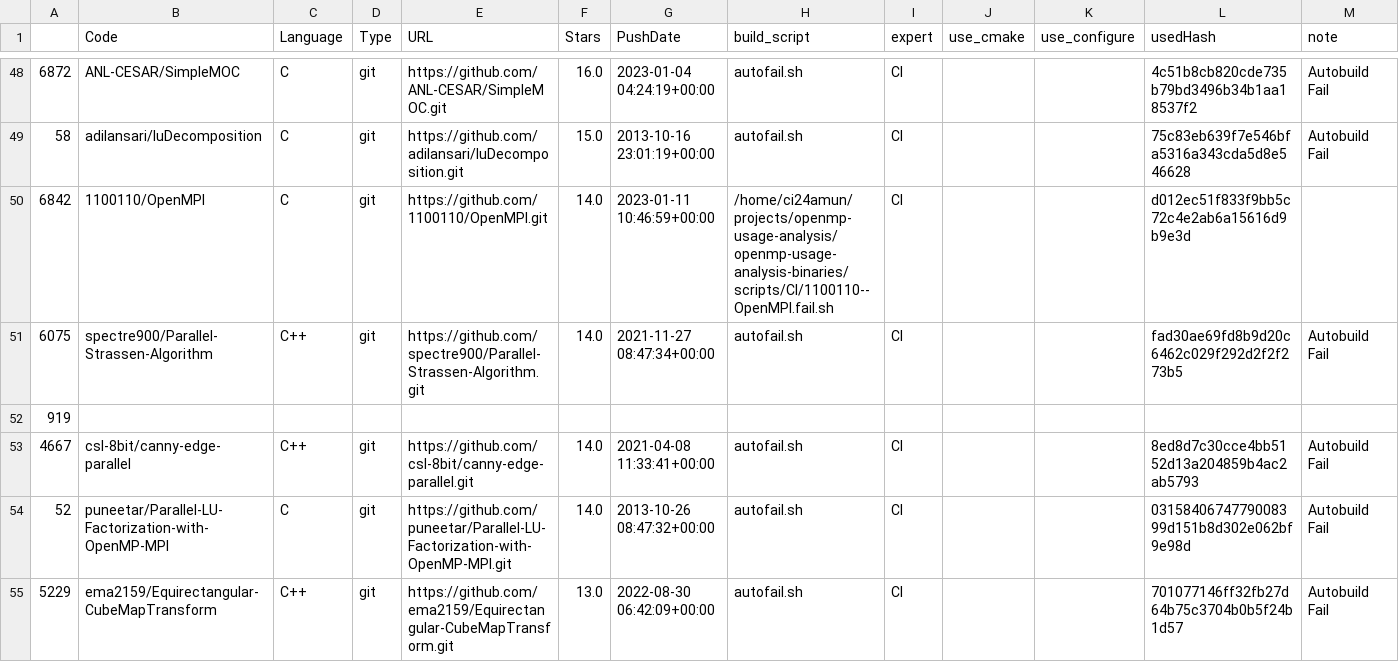
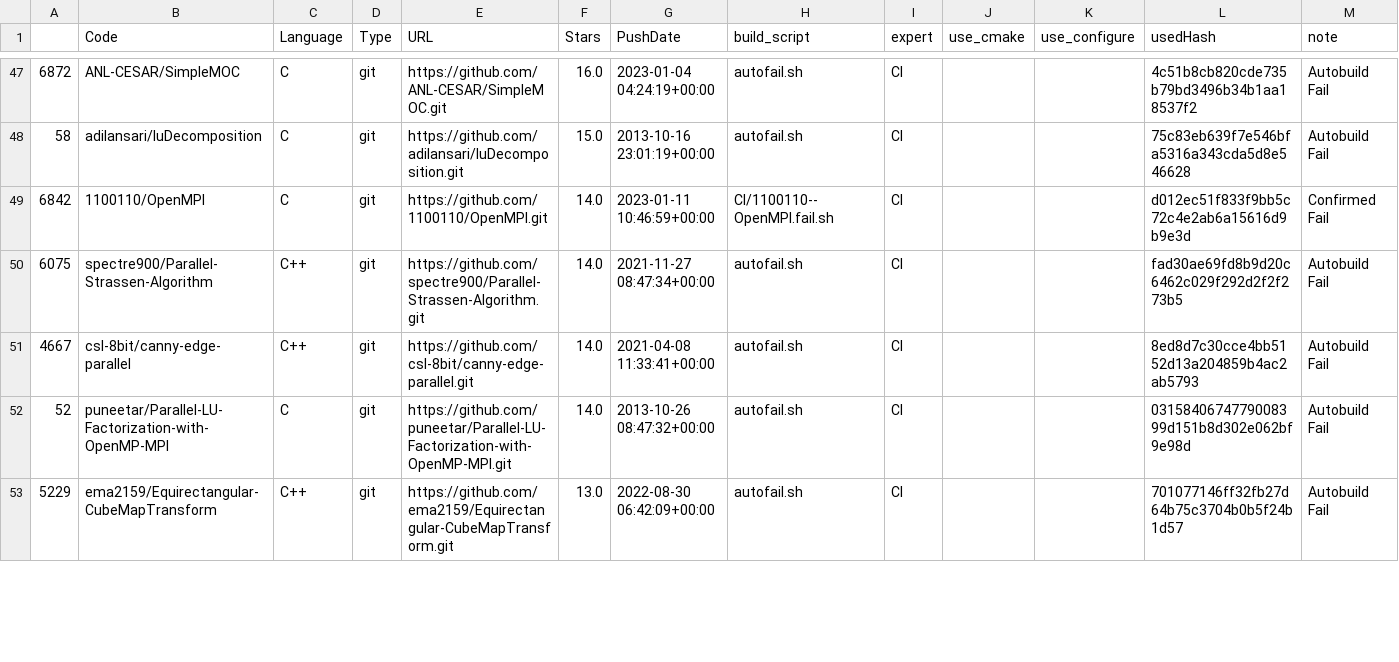
Before and after one commit to tudasc/openmp-analysis-data, a CSV file: ci_result.mk2.csv, drawn as a sheet; only a part is shown, gaps mark what is left out; the diff covers the shown part only.

```diff
--- a/ci_result.mk2.csv
+++ b/ci_result.mk2.csv
@@ -49,5 +48,4 @@
 58,adilansari/luDecomposition,C,git,https://github.com/adilansari/luDecomposition.git,15.0,2013-10-16 23:01:19+00:00,autofail.sh,CI,,,75c83eb639f7e546bfa5316a343cda5d8e546628,Autobuild Fail
-6842,1100110/OpenMPI,C,git,https://github.com/1100110/OpenMPI.git,14.0,2023-01-11 10:46:59+00:00,/home/ci24amun/projects/openmp-usage-analysis/openmp-usage-analysis-binaries/scripts/CI/1100110--OpenMPI.fail.sh,CI,,,d012ec51f833f9bb5c72c4e2ab6a15616d9b9e3d,
+6842,1100110/OpenMPI,C,git,https://github.com/1100110/OpenMPI.git,14.0,2023-01-11 10:46:59+00:00,CI/1100110--OpenMPI.fail.sh,CI,,,d012ec51f833f9bb5c72c4e2ab6a15616d9b9e3d,Confirmed Fail
 6075,spectre900/Parallel-Strassen-Algorithm,C++,git,https://github.com/spectre900/Parallel-Strassen-Algorithm.git,14.0,2021-11-27 08:47:34+00:00,autofail.sh,CI,,,fad30ae69fd8b9d20c6462c029f292d2f2f273b5,Autobuild Fail
-919,,,,,,,,,,,,
 4667,csl-8bit/canny-edge-parallel,C++,git,https://github.com/csl-8bit/canny-edge-parallel.git,14.0,2021-04-08 11:33:41+00:00,autofail.sh,CI,,,8ed8d7c30cce4bb5152d13a204859b4ac2ab5793,Autobuild Fail
```
Also changed, not shown: 102 removed rows and 64 edited cells elsewhere in this file.
